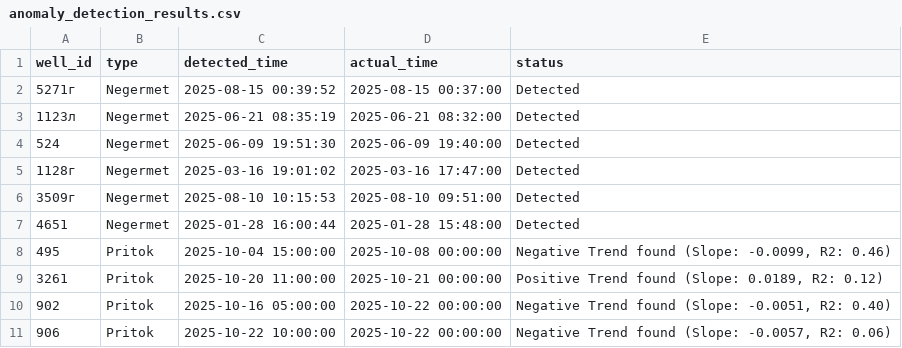
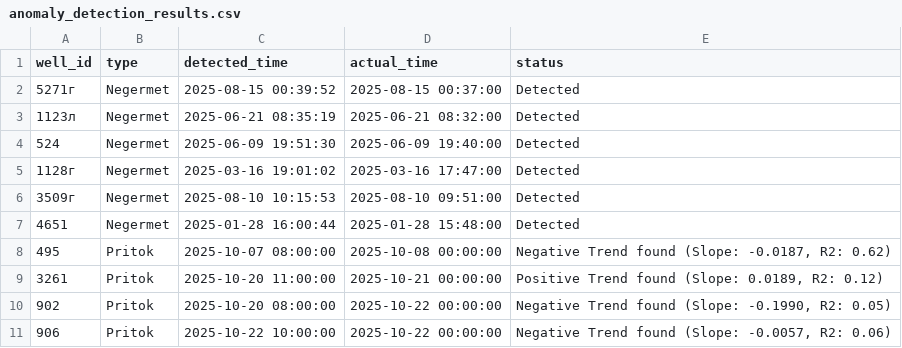
Before and after one commit to DarkPrinceWarrior/alma_servie, a CSV file: anomaly_detection_results.csv, drawn as a sheet.

Commit message:
update anomaly detection results with refined trend detection parameters for wells 495 and 902

```diff
--- a/anomaly_detection_results.csv
+++ b/anomaly_detection_results.csv
@@ -7,5 +7,5 @@ well_id,type,detected_time,actual_time,status
 4651,Negermet,2025-01-28 16:00:44,2025-01-28 15:48:00,Detected
-495,Pritok,2025-10-04 15:00:00,2025-10-08 00:00:00,"Negative Trend found (Slope: -0.0099, R2: 0.46)"
+495,Pritok,2025-10-07 08:00:00,2025-10-08 00:00:00,"Negative Trend found (Slope: -0.0187, R2: 0.62)"
 3261,Pritok,2025-10-20 11:00:00,2025-10-21 00:00:00,"Positive Trend found (Slope: 0.0189, R2: 0.12)"
-902,Pritok,2025-10-16 05:00:00,2025-10-22 00:00:00,"Negative Trend found (Slope: -0.0051, R2: 0.40)"
+902,Pritok,2025-10-20 08:00:00,2025-10-22 00:00:00,"Negative Trend found (Slope: -0.1990, R2: 0.05)"
 906,Pritok,2025-10-22 10:00:00,2025-10-22 00:00:00,"Negative Trend found (Slope: -0.0057, R2: 0.06)"
```
Also changed, not shown: 2 other files.
